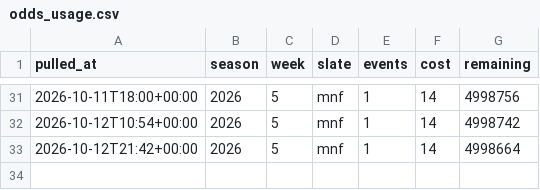
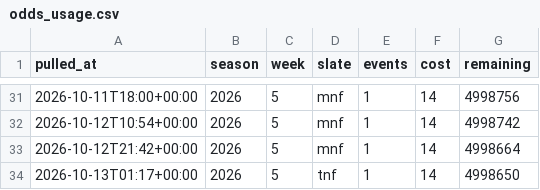
Before and after one commit to fozzyyozzy/edge-index, a CSV file: automation/lines/odds_usage.csv, drawn as a sheet; only a part is shown, gaps mark what is left out.

```diff
--- a/automation/lines/odds_usage.csv
+++ b/automation/lines/odds_usage.csv
@@ -33 +33,2 @@ pulled_at,season,week,slate,events,cost,remaining
 2026-10-12T21:42+00:00,2026,5,mnf,1,14,4998664
+2026-10-13T01:17+00:00,2026,5,tnf,1,14,4998650
```
Also changed, not shown: automation/floors/floors_2026_w5_tnf.csv, automation/lines/dk_2026_w5_all.csv, 13 other files.
